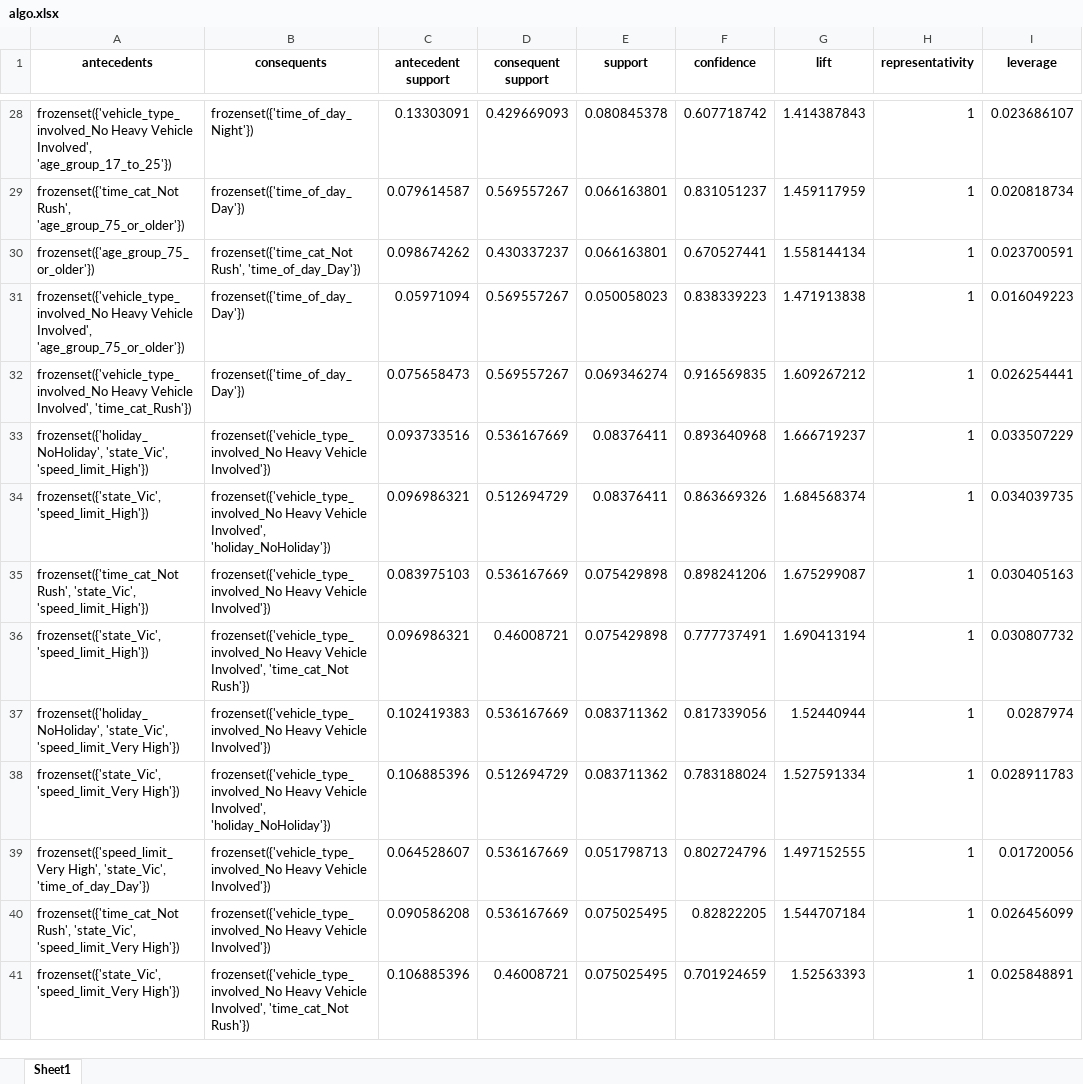
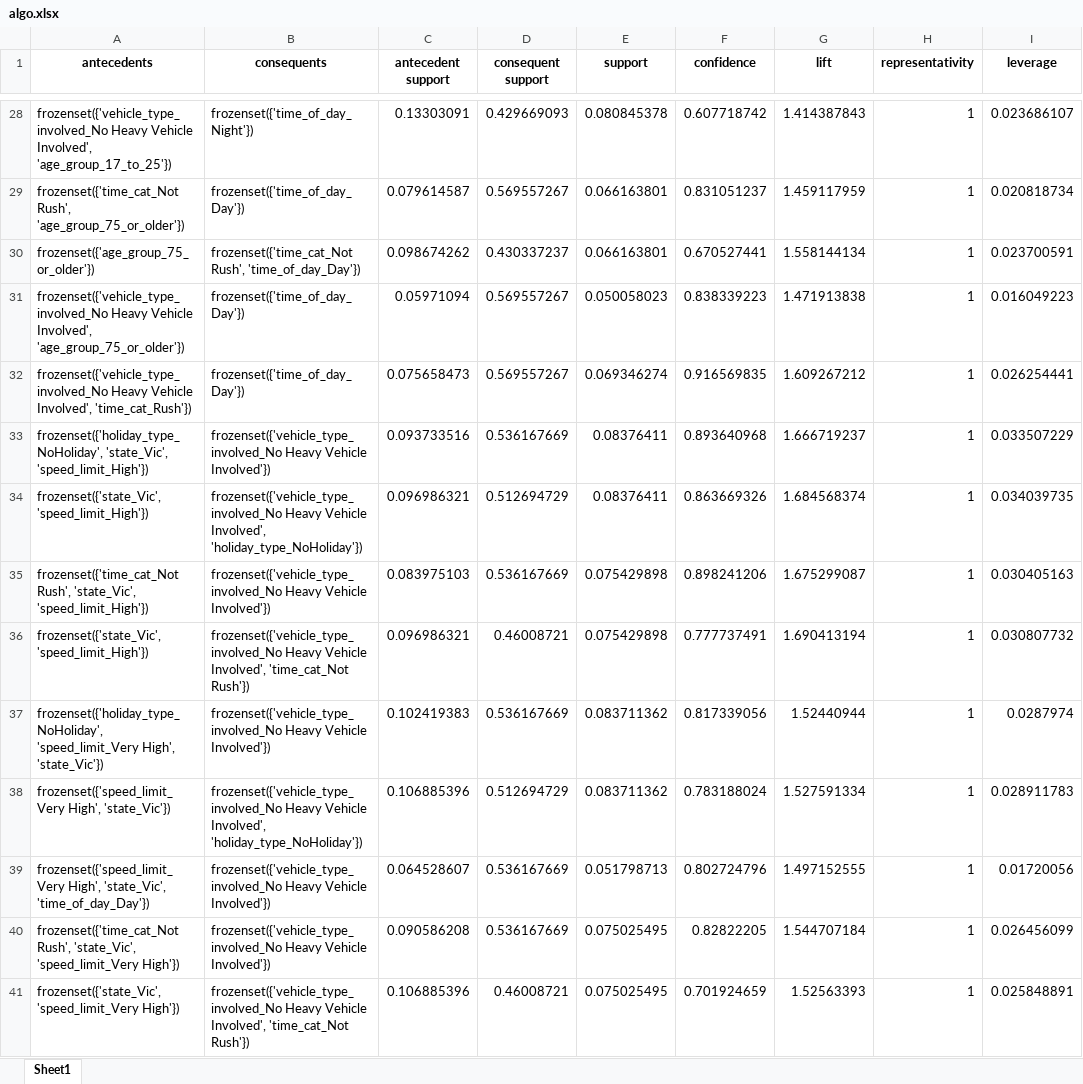
Before and after one commit to gambit0070/Data-Warehouse, an Excel workbook: algo.xlsx, sheet Sheet1, drawn as a sheet; only a part is shown, gaps mark what is left out; values as stored, in another font and other column widths than the file's, no borders; the diff covers the shown part only; the diff names each change by its address in the sheet, - before the commit and + after, or states it on an @@ line.

```diff
--- a/algo.xlsx (sheet Sheet1)
+++ b/algo.xlsx (sheet Sheet1)
-A33 (antecedents): frozenset({'holiday_NoHoliday', 'state_Vic', 'speed_limit_High'})
+A33 (antecedents): frozenset({'holiday_type_NoHoliday', 'state_Vic', 'speed_limit_High'})
-B34 (consequents): …Vehicle Involved', 'holiday_NoHoliday'})
+B34 (consequents): …Vehicle Involved', 'holiday_type_NoHoliday'})
-A37 (antecedents): frozenset({'holiday_NoHoliday', 'state_Vic', 'speed_limit_Very High'})
+A37 (antecedents): frozenset({'holiday_type_NoHoliday', 'speed_limit_Very High', 'state_Vic'})
-A38 (antecedents): frozenset({'state_Vic', 'speed_limit_Very High'})
+A38 (antecedents): frozenset({'speed_limit_Very High', 'state_Vic'})
-B38 (consequents): …Vehicle Involved', 'holiday_NoHoliday'})
+B38 (consequents): …Vehicle Involved', 'holiday_type_NoHoliday'})
```
Also changed, not shown: 6 added rows, 6 removed rows and 54 edited cells elsewhere in this sheet, algo_2.xlsx, population_long.xlsx, 30 other files.
